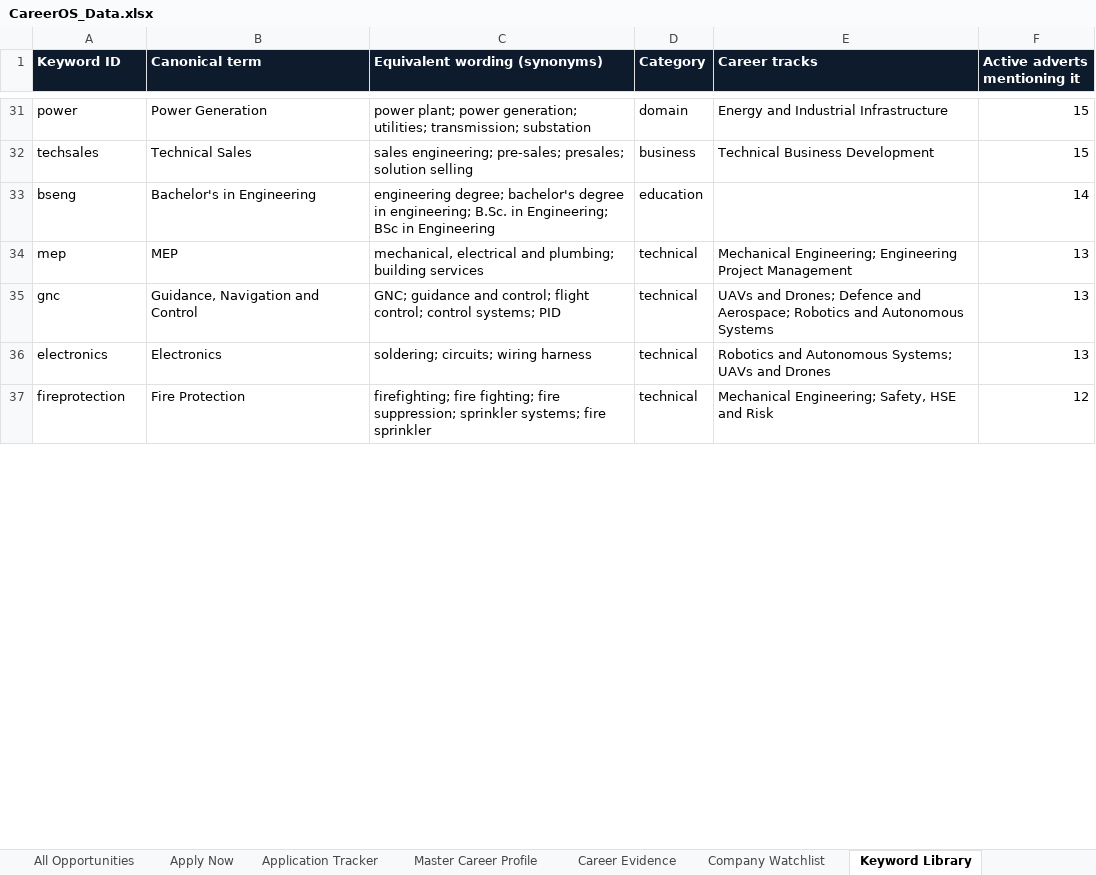
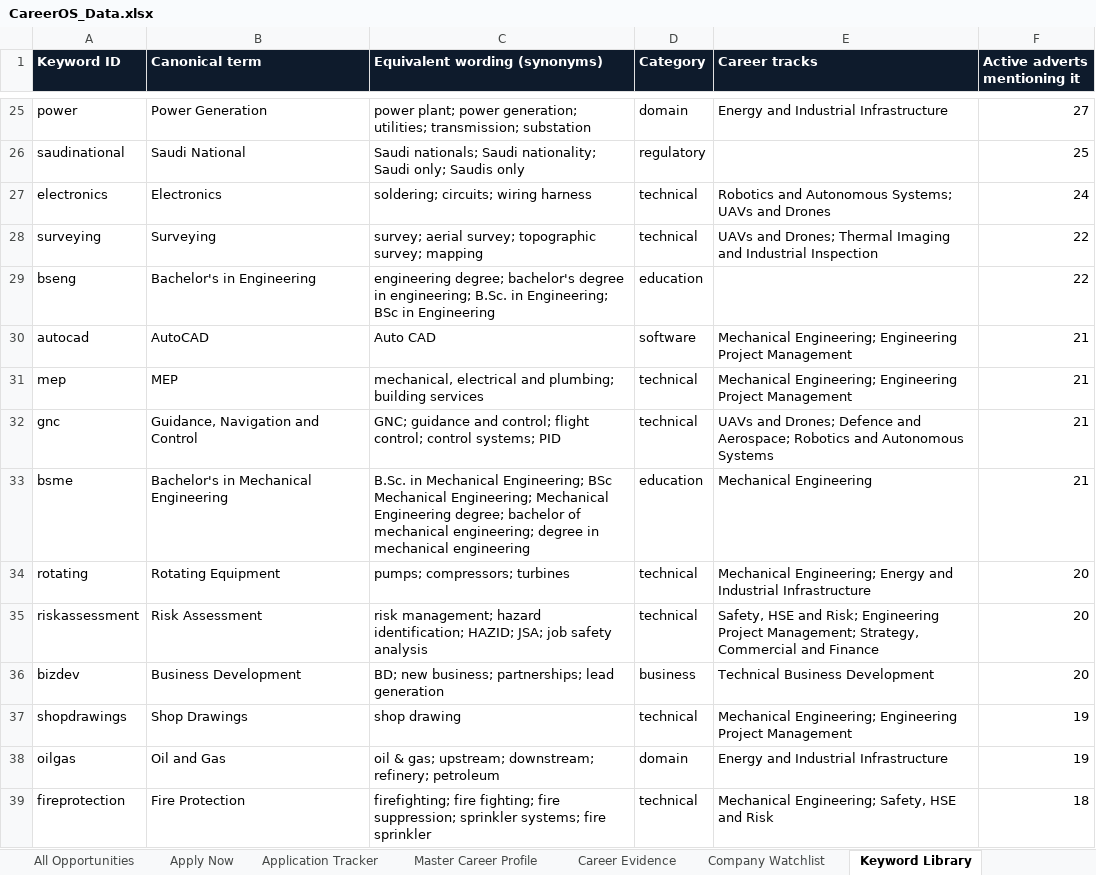
Before and after one commit to isalehalsubaie-hash/navpod-project, an Excel workbook: careeros/CareerOS_Data.xlsx, sheet Keyword Library, drawn as a sheet; only a part is shown, gaps mark what is left out; values as stored, in another font and other column widths than the file's, no borders; charts and pictures not drawn; removed rows and columns are numbered as before the commit, all else as after; the diff covers the shown part only; the diff names each change by its address in the sheet, - before the commit and + after, or states it on an @@ line.

```diff
--- a/careeros/CareerOS_Data.xlsx (sheet Keyword Library)
+++ b/careeros/CareerOS_Data.xlsx (sheet Keyword Library)
-F25 (Active adverts mentioning it): 15
+F25 (Active adverts mentioning it): 27
-row 32: techsales | Technical Sales | sales engineering; pre-sales; presales; solution selling | business | Technical Business Development | 15
+row 26: saudinational | Saudi National | Saudi nationals; Saudi nationality; Saudi only; Saudis only | regulatory |  | 25
+row 27: electronics | Electronics | soldering; circuits; wiring harness | technical | Robotics and Autonomous Systems; UAVs and Drones | 24
+row 28: surveying | Surveying | survey; aerial survey; topographic survey; mapping | technical | UAVs and Drones; Thermal Imaging and Industrial Inspection | 22
-F29 (Active adverts mentioning it): 14
+F29 (Active adverts mentioning it): 22
+row 30: autocad | AutoCAD | Auto CAD | software | Mechanical Engineering; Engineering Project Management | 21
-F31:F32 (Active adverts mentioning it): 13
+F31:F32 (Active adverts mentioning it): 21
-row 36: electronics | Electronics | soldering; circuits; wiring harness | technical | Robotics and Autonomous Systems; UAVs and Drones | 13
+row 33: bsme | Bachelor's in Mechanical Engineering | B.Sc. in Mechanical Engineering; BSc Mechanical Engineering; Mechanical Engineering degree; bachelor of mechanical engineering; degree in mechanical engineering | education | Mechanical Engineering | 21
+row 34: rotating | Rotating Equipment | pumps; compressors; turbines | technical | Mechanical Engineering; Energy and Industrial Infrastructure | 20
+row 35: riskassessment | Risk Assessment | risk management; hazard identification; HAZID; JSA; job safety analysis | technical | Safety, HSE and Risk; Engineering Project Management; Strategy, Commercial and Finance | 20
+row 36: bizdev | Business Development | BD; new business; partnerships; lead generation | business | Technical Business Development | 20
+row 37: shopdrawings | Shop Drawings | shop drawing | technical | Mechanical Engineering; Engineering Project Management | 19
+row 38: oilgas | Oil and Gas | oil & gas; upstream; downstream; refinery; petroleum | domain | Energy and Industrial Infrastructure | 19
-F39 (Active adverts mentioning it): 12
+F39 (Active adverts mentioning it): 18
```
Also changed, not shown: 61 added rows, 69 removed rows and 33 edited cells elsewhere in this sheet, sheet All Opportunities, sheet Apply Now, sheet Excluded and Expired, sheet Summary, 51 other files.
